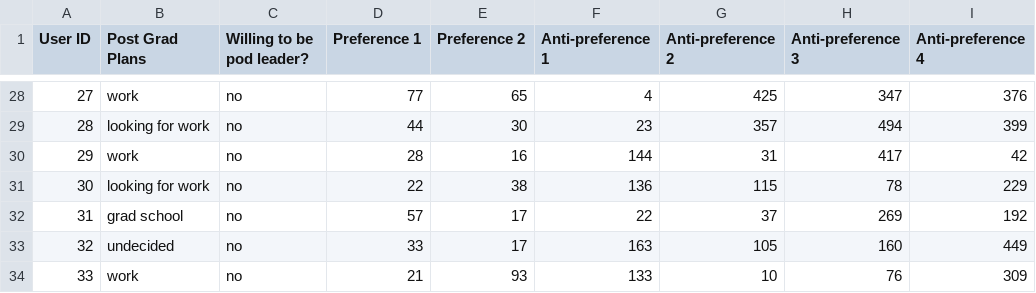
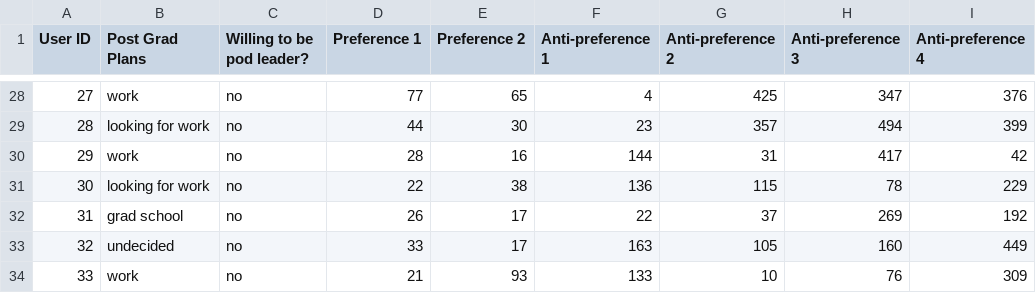
Before and after one commit to UniverseColumbus/LifePods-App, a CSV file: LifePodsAlgorithm/bin/source/users.csv, drawn as a sheet; only a part is shown, gaps mark what is left out; the diff covers the shown part only.

```diff
--- a/LifePodsAlgorithm/bin/source/users.csv
+++ b/LifePodsAlgorithm/bin/source/users.csv
@@ -31,3 +31,3 @@ User ID,Post Grad Plans,Willing to be pod leader?,Preference 1,Preference 2,Anti
 30,looking for work,no,22,38,136,115,78,229
-31,grad school,no,57,17,22,37,269,192
+31,grad school,no,26,17,22,37,269,192
 32,undecided,no,33,17,163,105,160,449
```
Also changed, not shown: 12 edited cells elsewhere in this file, LifePodsAlgorithm/src/source/users.csv, 15 other files.
